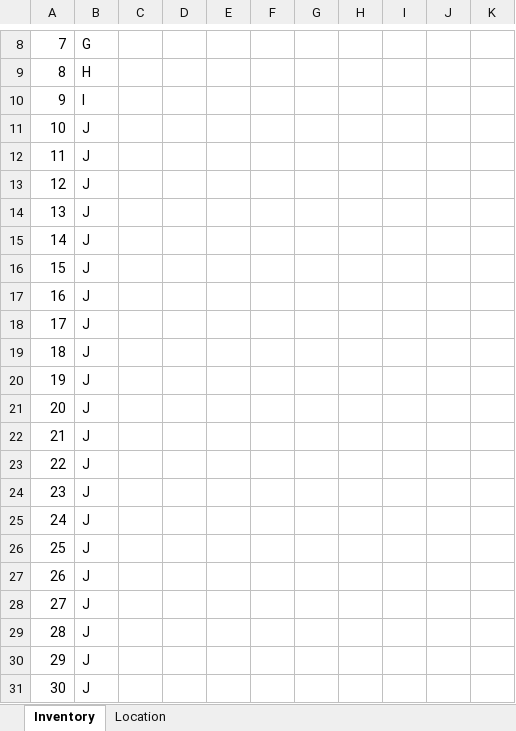
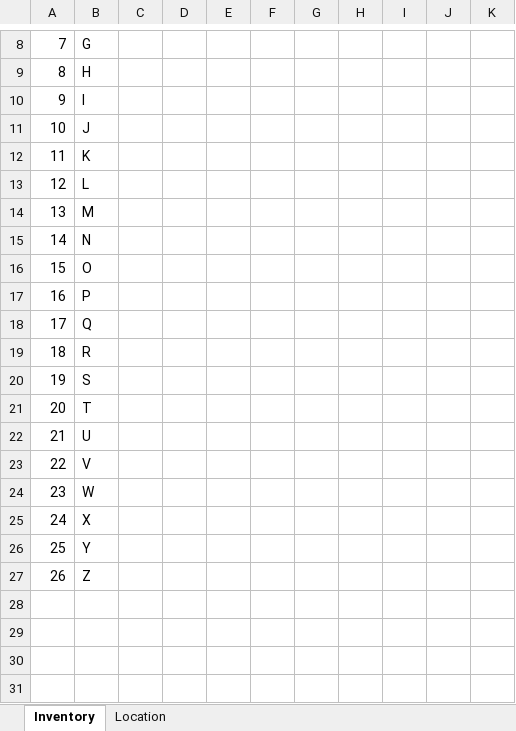
Before and after one commit to susanfung/inventory-management-system-r, an Excel workbook: Inventory/Inventory.xlsx, sheet Inventory, drawn as a sheet; only a part is shown, gaps mark what is left out; values as stored, in another font and other column widths than the file's, no borders; table styles not drawn; the diff names each change by its address in the sheet, - before the commit and + after, or states it on an @@ line.

```diff
--- a/Inventory/Inventory.xlsx (sheet Inventory)
+++ b/Inventory/Inventory.xlsx (sheet Inventory)
-B12: J
+B12: K
-B13: J
+B13: L
-B14: J
+B14: M
-B15: J
+B15: N
-B16: J
+B16: O
-B17: J
+B17: P
-B18: J
+B18: Q
-B19: J
+B19: R
-B20: J
+B20: S
-B21: J
+B21: T
-B22: J
+B22: U
-B23: J
+B23: V
-B24: J
+B24: W
-B25: J
+B25: X
-B26: J
+B26: Y
-B27: J
+B27: Z
-row 28: 27 | J
-row 29: 28 | J
-row 30: 29 | J
-row 31: 30 | J
```
Also changed, not shown: 2 other files.
